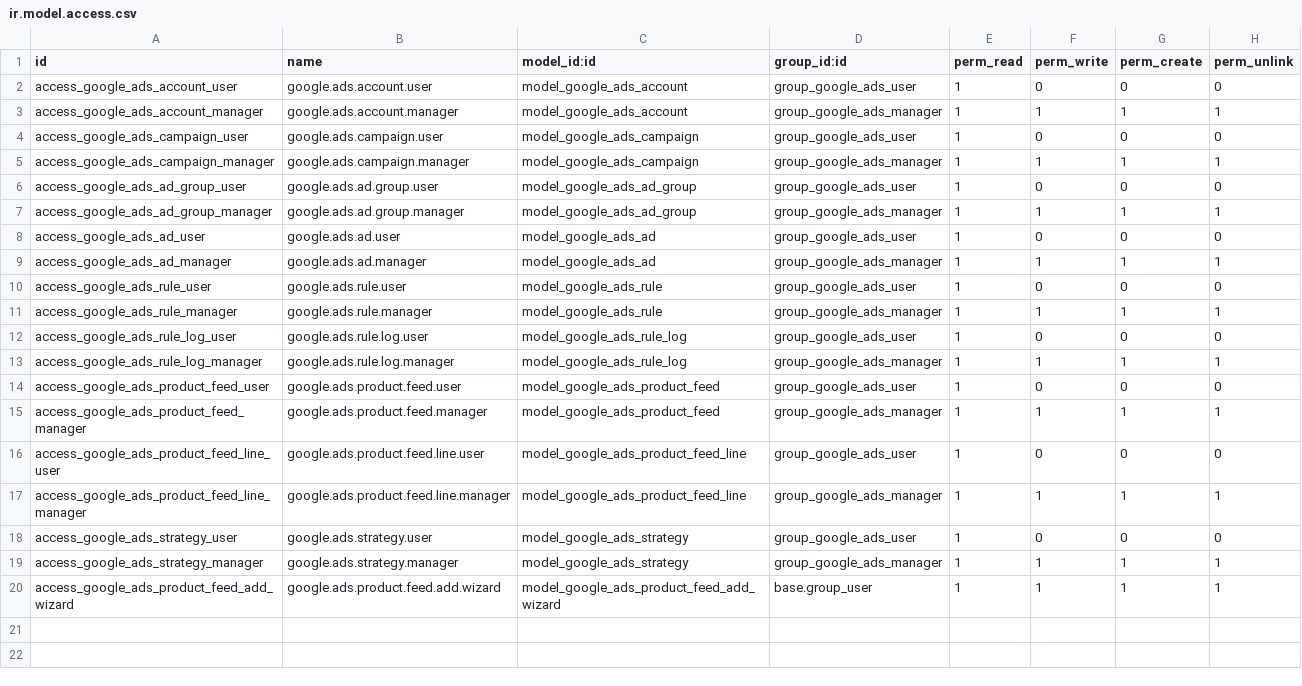
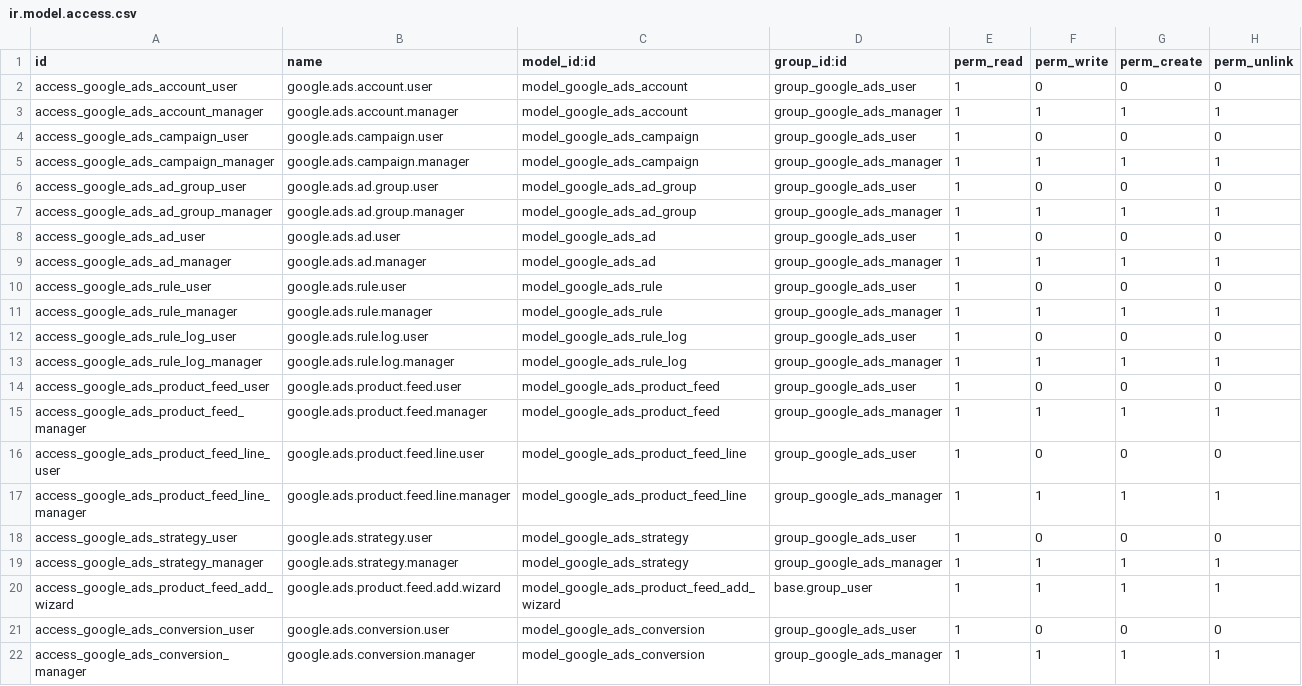
Before and after one commit to hivongseth2/HLV-odoo-crm, a CSV file: custom_addons/google_ads_automation/security/ir.model.access.csv, drawn as a sheet; the diff names each change by its address in the sheet, - before the commit and + after, or states it on an @@ line.

Commit message:
feat: add conversion tracking model with WooCommerce demo data

```diff
--- a/custom_addons/google_ads_automation/security/ir.model.access.csv
+++ b/custom_addons/google_ads_automation/security/ir.model.access.csv
+row 21: access_google_ads_conversion_user | google.ads.conversion.user | model_google_ads_conversion | group_google_ads_user | 1 | 0 | 0 | 0
+row 22: access_google_ads_conversion_manager | google.ads.conversion.manager | model_google_ads_conversion | group_google_ads_manager | 1 | 1 | 1 | 1
```
Also changed, not shown: 6 other files.
